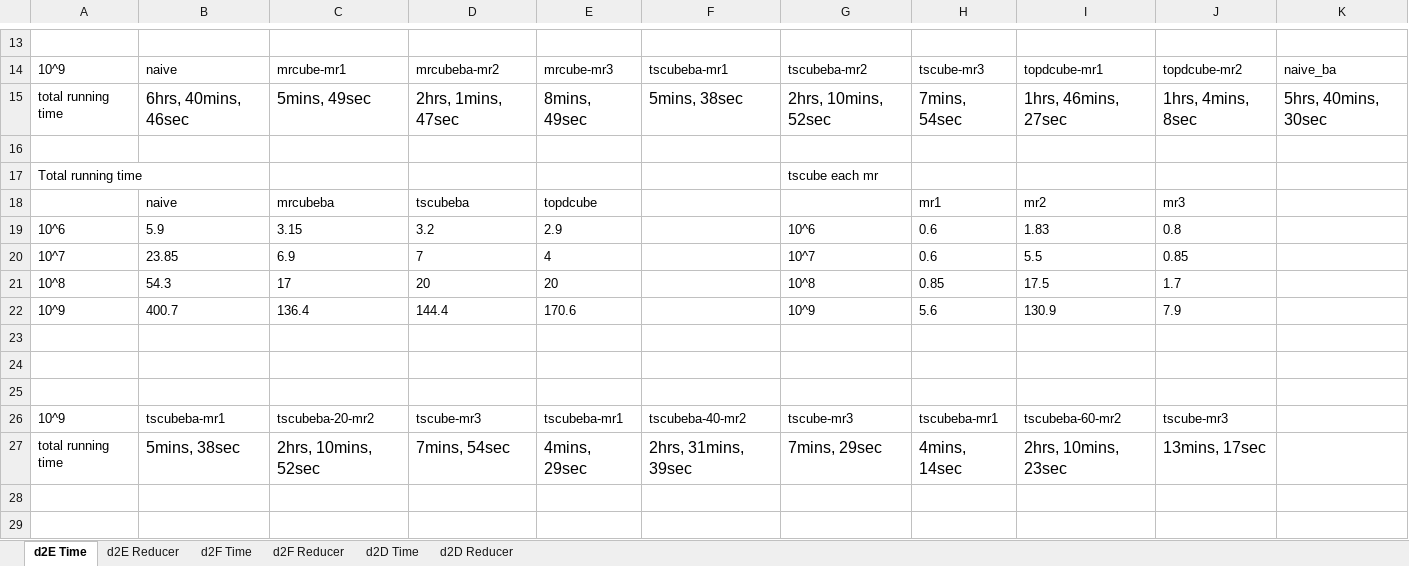
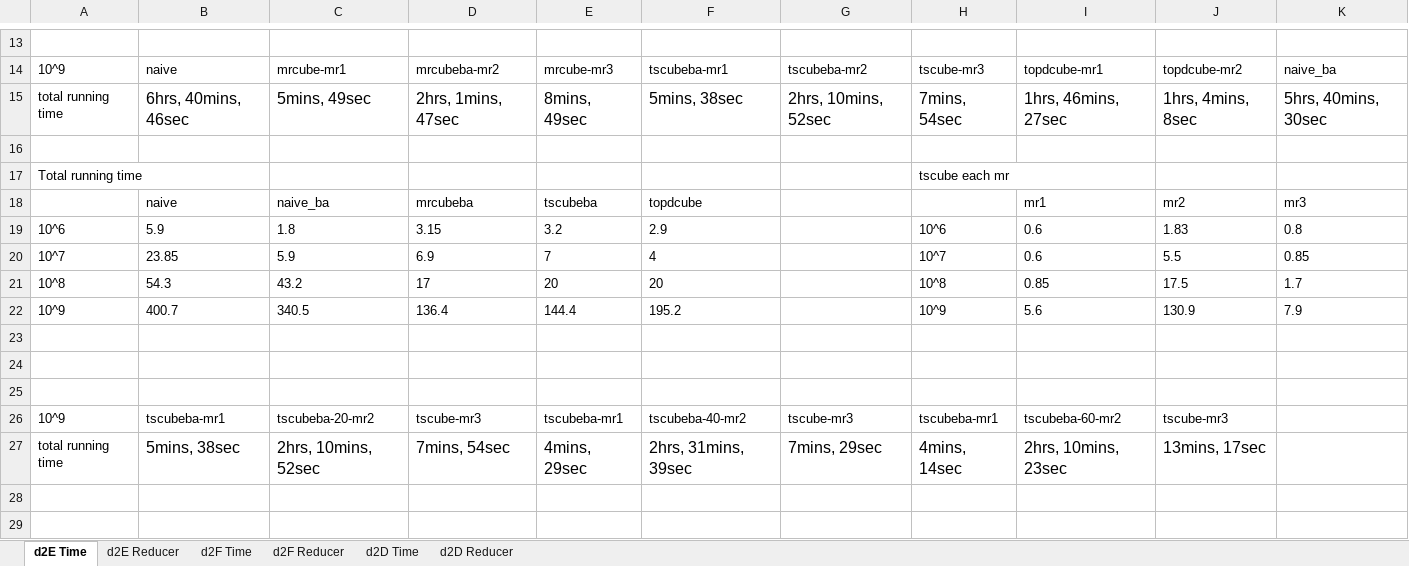
Before and after one commit to abcdmyz/MT, an Excel workbook: exp_result/d1_distinct_sysucloud.xlsx, sheet d2E Time, drawn as a sheet; only a part is shown, gaps mark what is left out; values as stored, in another font and other column widths than the file's, no borders; removed rows and columns are numbered as before the commit, all else as after; the diff names each change by its address in the sheet, - before the commit and + after, or states it on an @@ line.

```diff
--- a/exp_result/d1_distinct_sysucloud.xlsx (sheet d2E Time)
+++ b/exp_result/d1_distinct_sysucloud.xlsx (sheet d2E Time)
-G17: tscube each mr
+G17: (empty)
-H17: (empty)
+H17: tscube each mr
-row 18:  | naive | mrcubeba | tscubeba | topdcube |  |  | mr1 | mr2 | mr3
-row 19: 10^6 | 5.9 | 3.15 | 3.2 | 2.9 |  | 10^6 | 0.6 | 1.83 | 0.8
-row 20: 10^7 | 23.85 | 6.9 | 7 | 4 |  | 10^7 | 0.6 | 5.5 | 0.85
-row 21: 10^8 | 54.3 | 17 | 20 | 20 |  | 10^8 | 0.85 | 17.5 | 1.7
-row 22: 10^9 | 400.7 | 136.4 | 144.4 | 170.6 |  | 10^9 | 5.6 | 130.9 | 7.9
+row 18:  | naive | naive_ba | mrcubeba | tscubeba | topdcube |  |  | mr1 | mr2 | mr3
+row 19: 10^6 | 5.9 | 1.8 | 3.15 | 3.2 | 2.9 |  | 10^6 | 0.6 | 1.83 | 0.8
+row 20: 10^7 | 23.85 | 5.9 | 6.9 | 7 | 4 |  | 10^7 | 0.6 | 5.5 | 0.85
+row 21: 10^8 | 54.3 | 43.2 | 17 | 20 | 20 |  | 10^8 | 0.85 | 17.5 | 1.7
+row 22: 10^9 | 400.7 | 340.5 | 136.4 | 144.4 | 195.2 |  | 10^9 | 5.6 | 130.9 | 7.9
```
Also changed, not shown: sheet d2F Time, sheet d2D Time, sheet d2E Reducer, exp_result/d1_count_sysucloud.xlsx, 6 other files.
